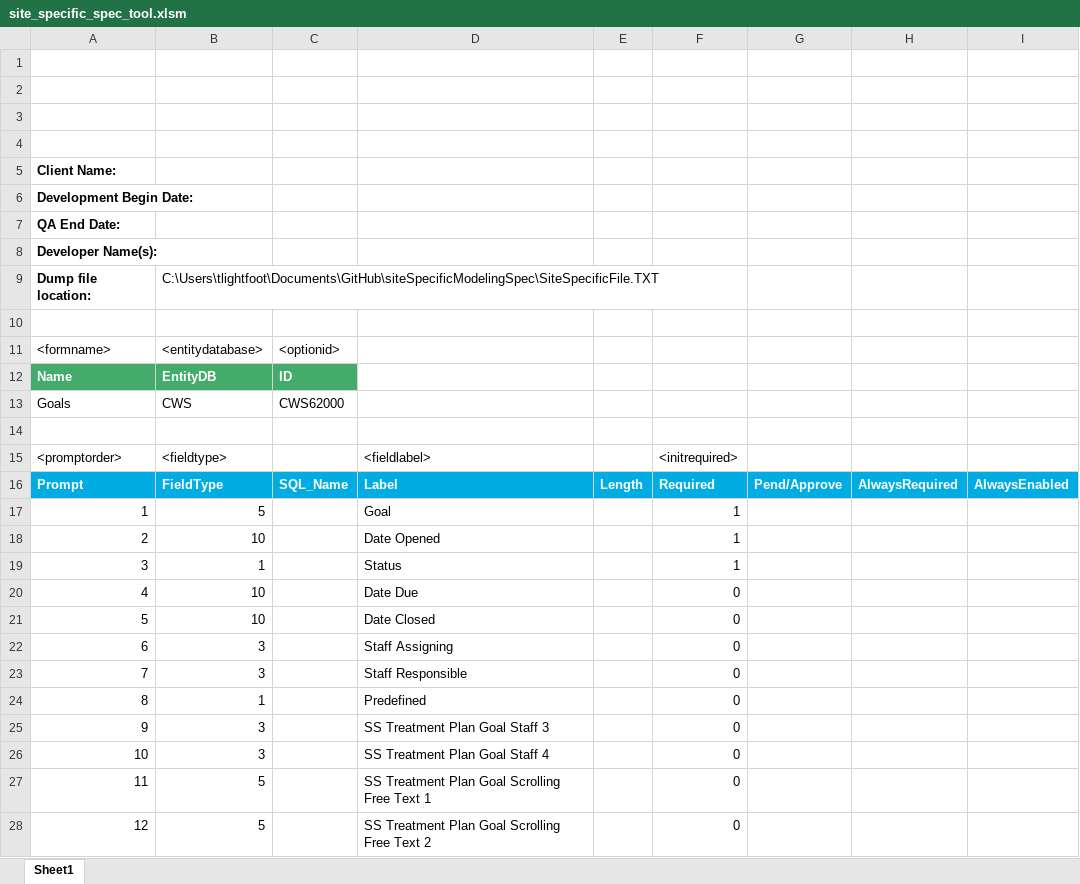
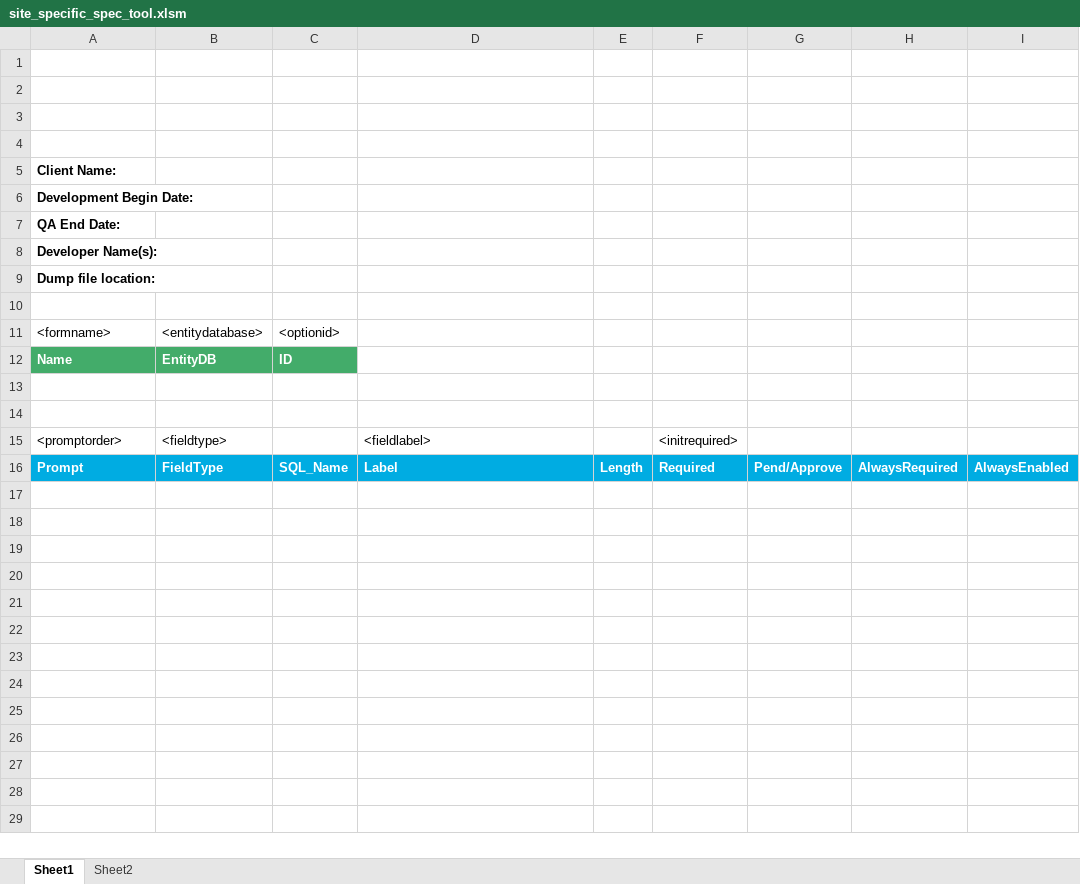
Before and after one commit to JimmySticks2001/siteSpecificModelingSpec, an Excel workbook: site_specific_spec_tool.xlsm, sheet Sheet1, drawn as a sheet; only a part is shown; values as stored, in another font and other column widths than the file's, no borders; charts and pictures not drawn; the diff covers the shown part only; the diff names each change by its address in the sheet, - before the commit and + after, or states it on an @@ line.

Commit message:
Added field names to spec fields. Added clear fields button and subroutine. Added field lock to important header stuff.

```diff
--- a/site_specific_spec_tool.xlsm (sheet Sheet1)
+++ b/site_specific_spec_tool.xlsm (sheet Sheet1)
+sheet tab: Sheet2
-B9: C:\Users\tlightfoot\Documents\GitHub\siteSpecificModelingSpec\SiteSpecificFile.TXT
+B9: (empty)
-row 13: Goals | CWS | CWS62000
+row 13: (empty)
-row 17: 1 | 5 |  | Goal |  | 1
-row 18: 2 | 10 |  | Date Opened |  | 1
-row 19: 3 | 1 |  | Status |  | 1
-row 20: 4 | 10 |  | Date Due |  | 0
-row 21: 5 | 10 |  | Date Closed |  | 0
-row 22: 6 | 3 |  | Staff Assigning |  | 0
-row 23: 7 | 3 |  | Staff Responsible |  | 0
-row 24: 8 | 1 |  | Predefined |  | 0
-row 25: 9 | 3 |  | SS Treatment Plan Goal Staff 3 |  | 0
-row 26: 10 | 3 |  | SS Treatment Plan Goal Staff 4 |  | 0
-row 27: 11 | 5 |  | SS Treatment Plan Goal Scrolling Free Text 1 |  | 0
-row 28: 12 | 5 |  | SS Treatment Plan Goal Scrolling Free Text 2 |  | 0
```
Also changed, not shown: 69 removed rows elsewhere in this sheet, charts or pictures, 1 other file.
